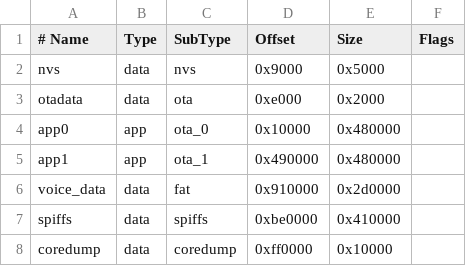
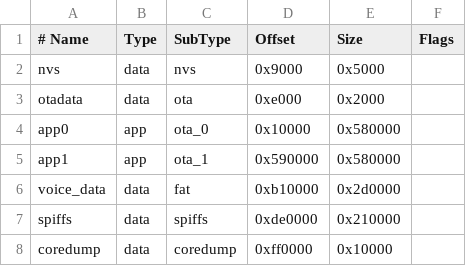
Before and after one commit to 1122414/codex_desk_pet, a CSV file: firmware/partitions.csv, drawn as a sheet.

```diff
--- a/firmware/partitions.csv
+++ b/firmware/partitions.csv
@@ -3,6 +3,6 @@ nvs,         data, nvs,     0x9000,   0x5000,
 otadata,     data, ota,     0xe000,   0x2000,
-app0,        app,  ota_0,   0x10000,  0x480000,
-app1,        app,  ota_1,   0x490000, 0x480000,
-voice_data,  data, fat,     0x910000, 0x2d0000,
-spiffs,      data, spiffs,  0xbe0000, 0x410000,
+app0,        app,  ota_0,   0x10000,  0x580000,
+app1,        app,  ota_1,   0x590000, 0x580000,
+voice_data,  data, fat,     0xb10000, 0x2d0000,
+spiffs,      data, spiffs,  0xde0000, 0x210000,
 coredump,    data, coredump,0xff0000, 0x10000,
```
Also changed, not shown: 5 other files.
